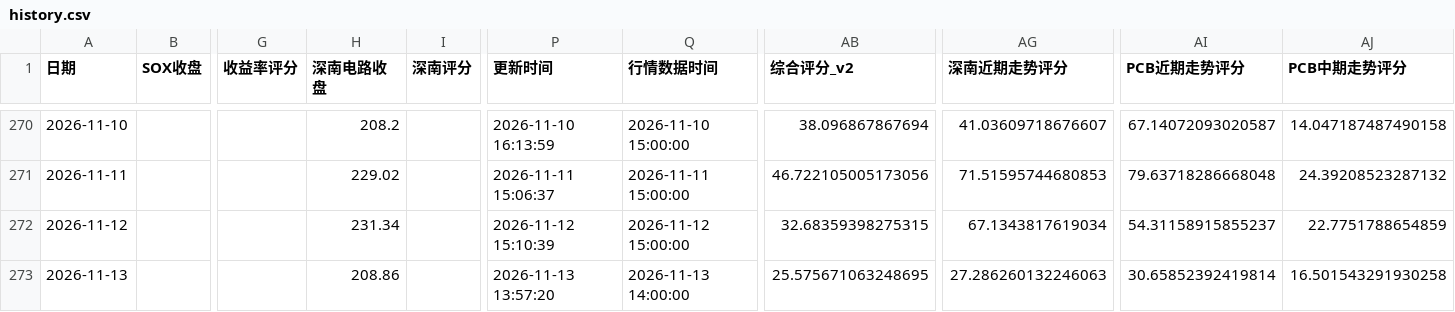
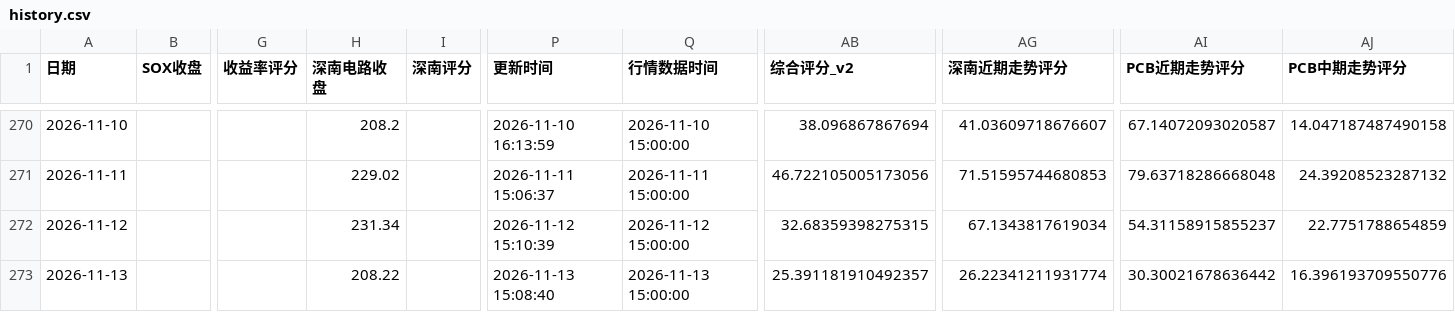
Before and after one commit to yuxzhang1987-maker/shennan-score-dashboard, a CSV file: data/history.csv, drawn as a sheet; only a part is shown, gaps mark what is left out; the diff names each change by its address in the sheet, - before the commit and + after, or states it on an @@ line.

```diff
--- a/data/history.csv
+++ b/data/history.csv
-H273 (深南电路收盘): 208.86
+H273 (深南电路收盘): 208.22
-P273 (更新时间): 2026-11-13 13:57:20
+P273 (更新时间): 2026-11-13 15:08:40
-Q273 (行情数据时间): 2026-11-13 14:00:00
+Q273 (行情数据时间): 2026-11-13 15:00:00
-AB273 (综合评分_v2): 25.575671063248695
+AB273 (综合评分_v2): 25.391181910492357
-AG273 (深南近期走势评分): 27.286260132246063
+AG273 (深南近期走势评分): 26.22341211931774
-AI273 (PCB近期走势评分): 30.65852392419814
+AI273 (PCB近期走势评分): 30.30021678636442
-AJ273 (PCB中期走势评分): 16.501543291930258
+AJ273 (PCB中期走势评分): 16.396193709550776
```
Also changed, not shown: data/hourly_history.csv, data/quant_factor_history.csv, 1 other file.
